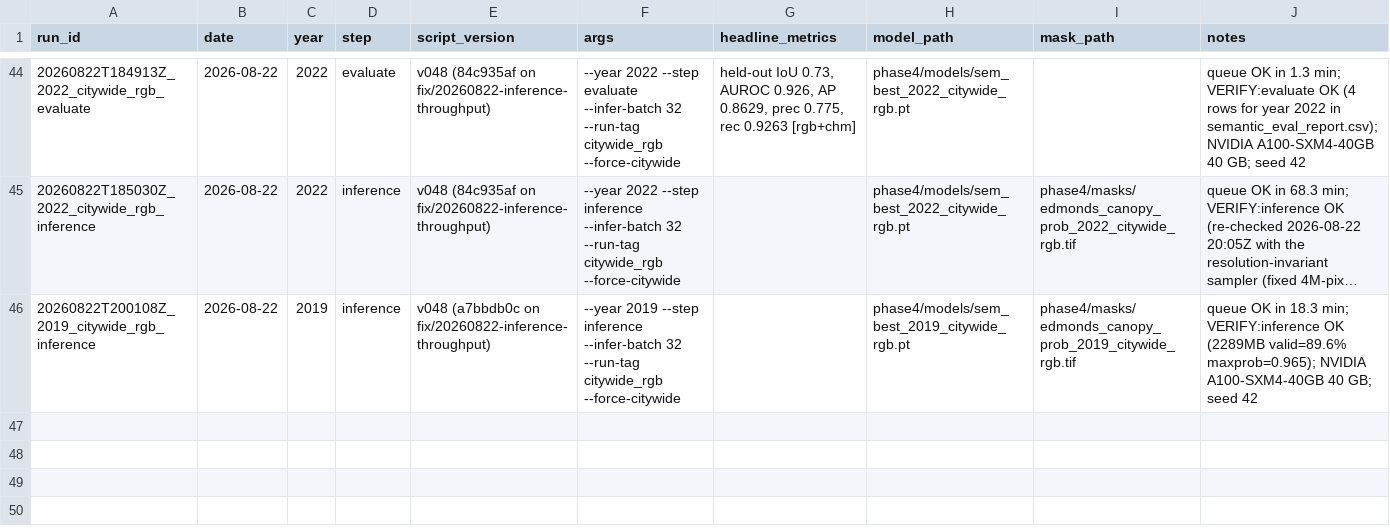
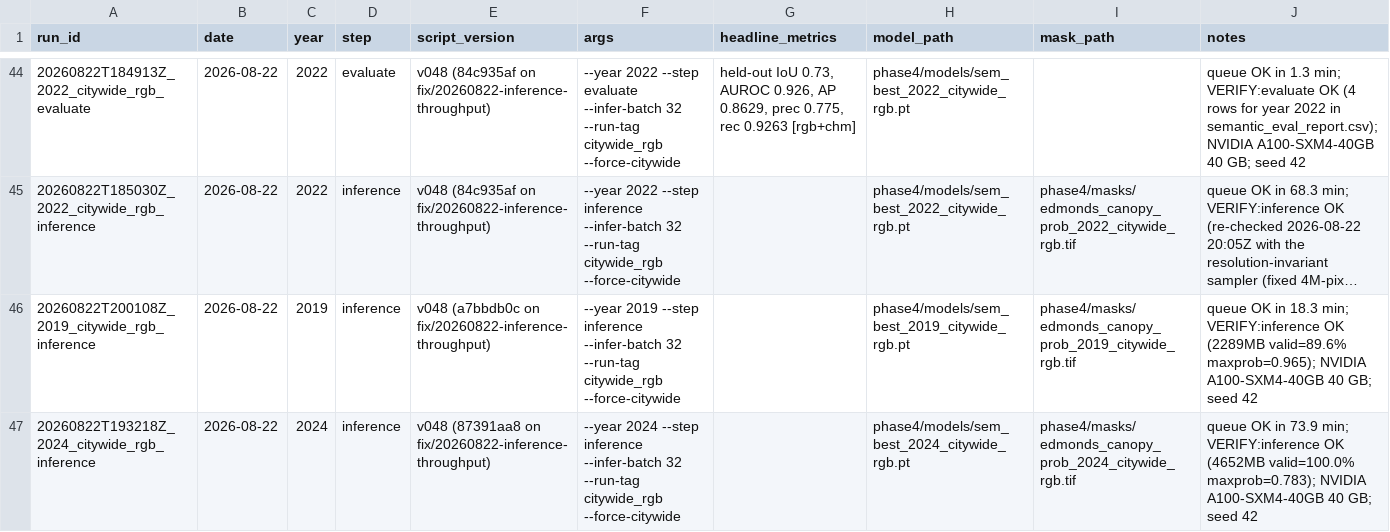
Before and after one commit to Kameron-Eck/edmonds-treedata, a CSV file: Scripts/run_registry.csv, drawn as a sheet; only a part is shown, gaps mark what is left out; long unchanged cells end in …; the diff names each change by its address in the sheet, - before the commit and + after, or states it on an @@ line.

```diff
--- a/Scripts/run_registry.csv
+++ b/Scripts/run_registry.csv
+row 47: 20260822T193218Z_2024_citywide_rgb_inference | 2026-08-22 | 2024 | inference | v048 (87391aa8 on fix/20260822-inference-throughput) | --year 2024 --step inference --infer-batch 32 --run-tag citywide_rgb --force-citywide |  | phase4/models/sem_best_2024_citywide_rgb.pt | phase4/masks/edmonds_canopy_prob_2024_citywide_rgb.tif | queue OK in 73.9 min; VERIFY:inference OK (4652MB valid=100.0% maxprob=0.783); NVIDIA A100-SXM4-40GB 40 GB; seed 42
```
Also changed, not shown: phase4/qc/qc_indep_report.csv, 11 other files.
